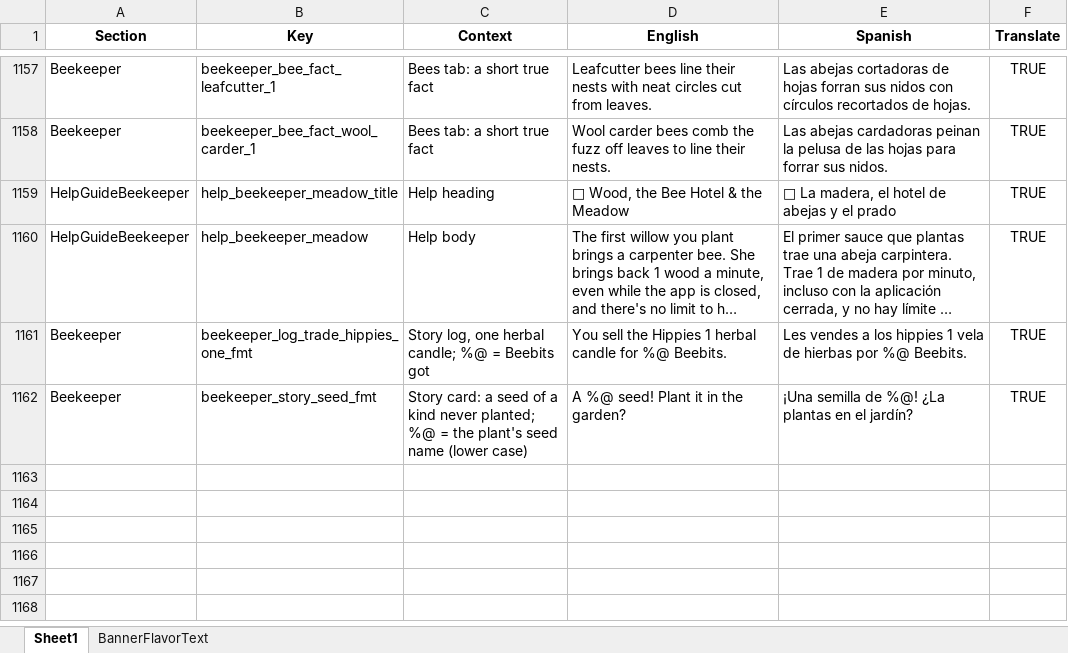
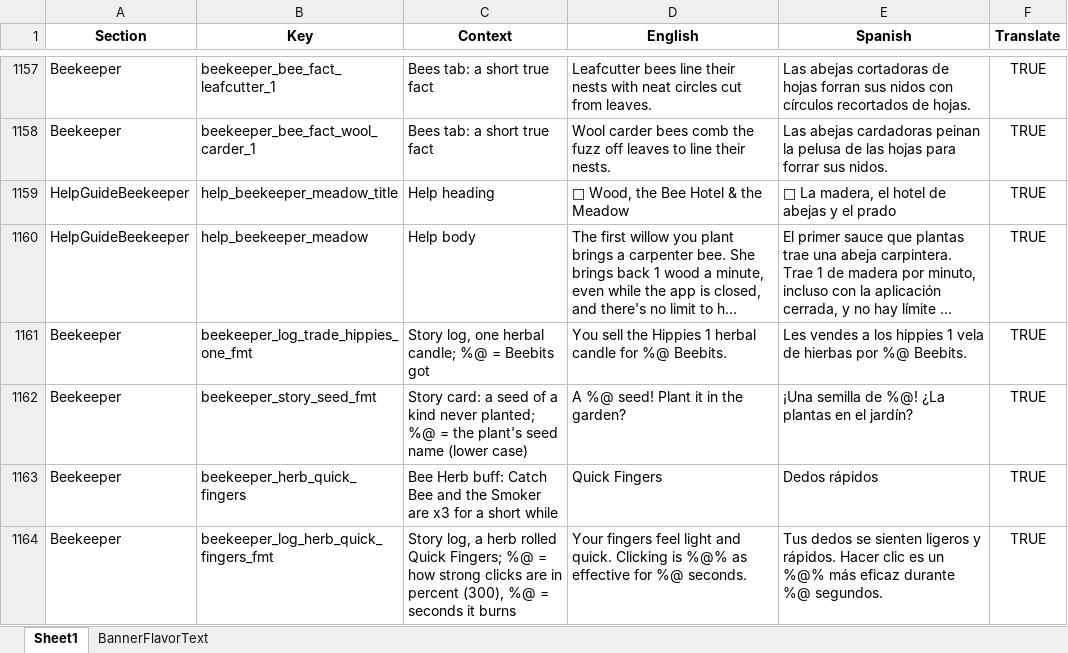
Before and after one commit to ohrealleah-lab/Honeycomb, an Excel workbook: tools/Honeycomb_Localization.xlsx, sheet Sheet1, drawn as a sheet; only a part is shown, gaps mark what is left out; long unchanged cells end in …; values as stored, in another font and other column widths than the file's, no borders; the diff names each change by its address in the sheet, - before the commit and + after, or states it on an @@ line.

```diff
--- a/tools/Honeycomb_Localization.xlsx (sheet Sheet1)
+++ b/tools/Honeycomb_Localization.xlsx (sheet Sheet1)
+row 1163: Beekeeper | beekeeper_herb_quick_fingers | Bee Herb buff: Catch Bee and the Smoker are x3 for a short while | Quick Fingers | Dedos rápidos | TRUE
+row 1164: Beekeeper | beekeeper_log_herb_quick_fingers_fmt | Story log, a herb rolled Quick Fingers; %@ = how strong clicks are in percent (300), %@ = seconds it burns | Your fingers feel light and quick. Clicking is %@% as effective for %@ seconds. | Tus dedos se sienten ligeros y rápidos. Hacer clic es un %@% más eficaz durante %@ segundos. | TRUE
```
Also changed, not shown: 13 other files.
